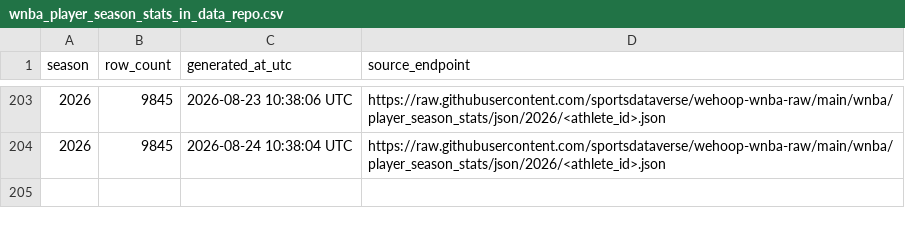
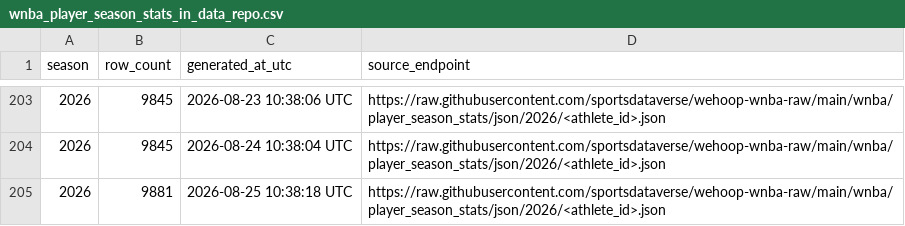
Before and after one commit to sportsdataverse/wehoop-wnba-data, a CSV file: wnba/player_season_stats/wnba_player_season_stats_in_data_repo.csv, drawn as a sheet; only a part is shown, gaps mark what is left out.

```diff
--- a/wnba/player_season_stats/wnba_player_season_stats_in_data_repo.csv
+++ b/wnba/player_season_stats/wnba_player_season_stats_in_data_repo.csv
@@ -204 +204,2 @@ season,row_count,generated_at_utc,source_endpoint
 2026,9845,2026-08-24 10:38:04 UTC,https://raw.githubusercontent.com/sportsdataverse/wehoop-wnba-raw/main/wnba/player_season_stats/json/2026/<athlete_id>.json
+2026,9881,2026-08-25 10:38:18 UTC,https://raw.githubusercontent.com/sportsdataverse/wehoop-wnba-raw/main/wnba/player_season_stats/json/2026/<athlete_id>.json
```
Also changed, not shown: wnba/game_rosters/wnba_game_rosters_in_data_repo.csv, wnba/officials/wnba_officials_in_data_repo.csv, 20 other files.
